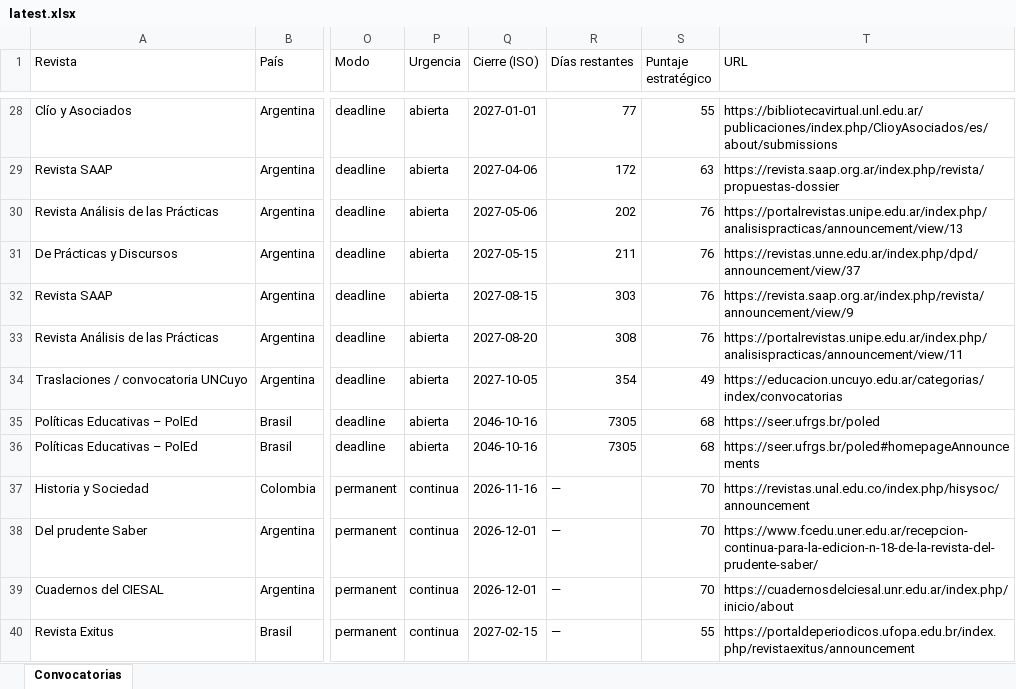
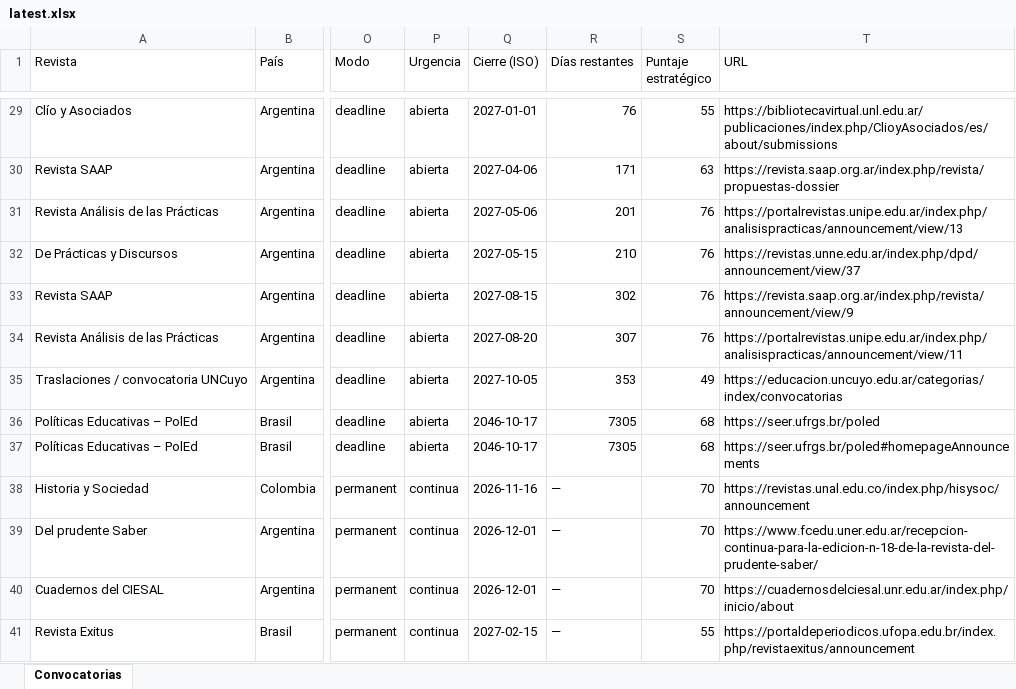
Before and after one commit to eaguirre25/SCRAPEADORACADEMICUS, an Excel workbook: docs/data/latest.xlsx, sheet Convocatorias, drawn as a sheet; only a part is shown, gaps mark what is left out; values as stored, in another font and other column widths than the file's, no cell formats; addresses are those after the commit; the diff covers the shown part only; the diff names each change by its address in the sheet, - before the commit and + after, or states it on an @@ line.

```diff
--- a/docs/data/latest.xlsx (sheet Convocatorias)
+++ b/docs/data/latest.xlsx (sheet Convocatorias)
-R29 (Días restantes): 77
+R29 (Días restantes): 76
-R30 (Días restantes): 172
+R30 (Días restantes): 171
-R31 (Días restantes): 202
+R31 (Días restantes): 201
-R32 (Días restantes): 211
+R32 (Días restantes): 210
-R33 (Días restantes): 303
+R33 (Días restantes): 302
-R34 (Días restantes): 308
+R34 (Días restantes): 307
-R35 (Días restantes): 354
+R35 (Días restantes): 353
-Q36:Q37 (Cierre (ISO)): 2046-10-16
+Q36:Q37 (Cierre (ISO)): 2046-10-17
```
Also changed, not shown: 2 added rows, 1 removed row and 26 edited cells elsewhere in this sheet, cell formats, 6 other files.
